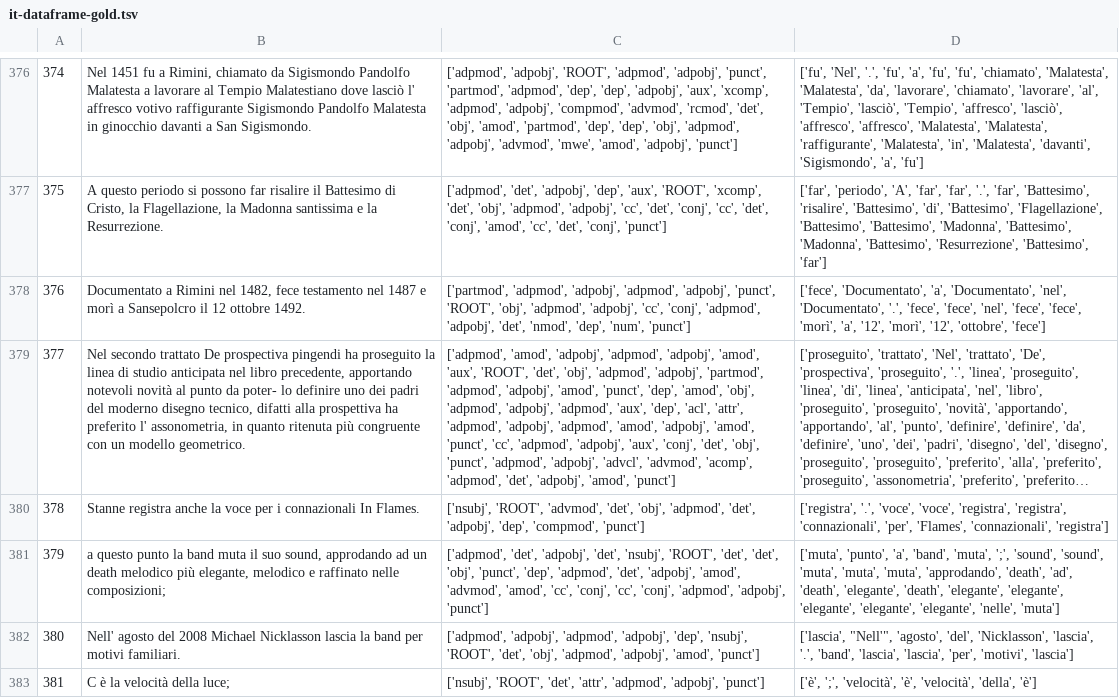
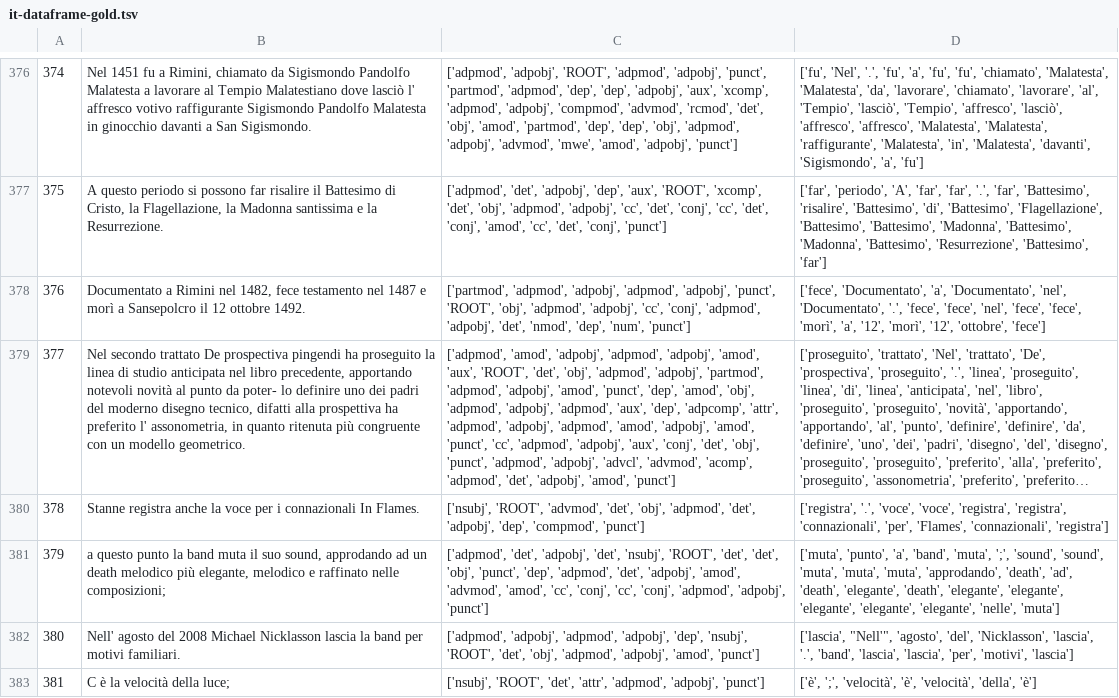
Before and after one commit to Remo14/NLP_course, a TSV file: ex2/data/gold/it-dataframe-gold.tsv, drawn as a sheet; only a part is shown, gaps mark what is left out; long unchanged cells end in …; the diff covers the shown part only; the diff names each change by its address in the sheet, - before the commit and + after, or states it on an @@ line.

```diff
--- a/ex2/data/gold/it-dataframe-gold.tsv
+++ b/ex2/data/gold/it-dataframe-gold.tsv
-C379: …'aux', 'dep', 'acl', 'attr', 'adpmod',…
+C379: …'aux', 'dep', 'adpcomp', 'attr', 'adpmod',…
```
Also changed, not shown: 14 edited cells elsewhere in this file, ex2/data/gold/es-dataframe-gold.tsv, ex2/results/es-dataframe-pred.tsv, 2 other files.
